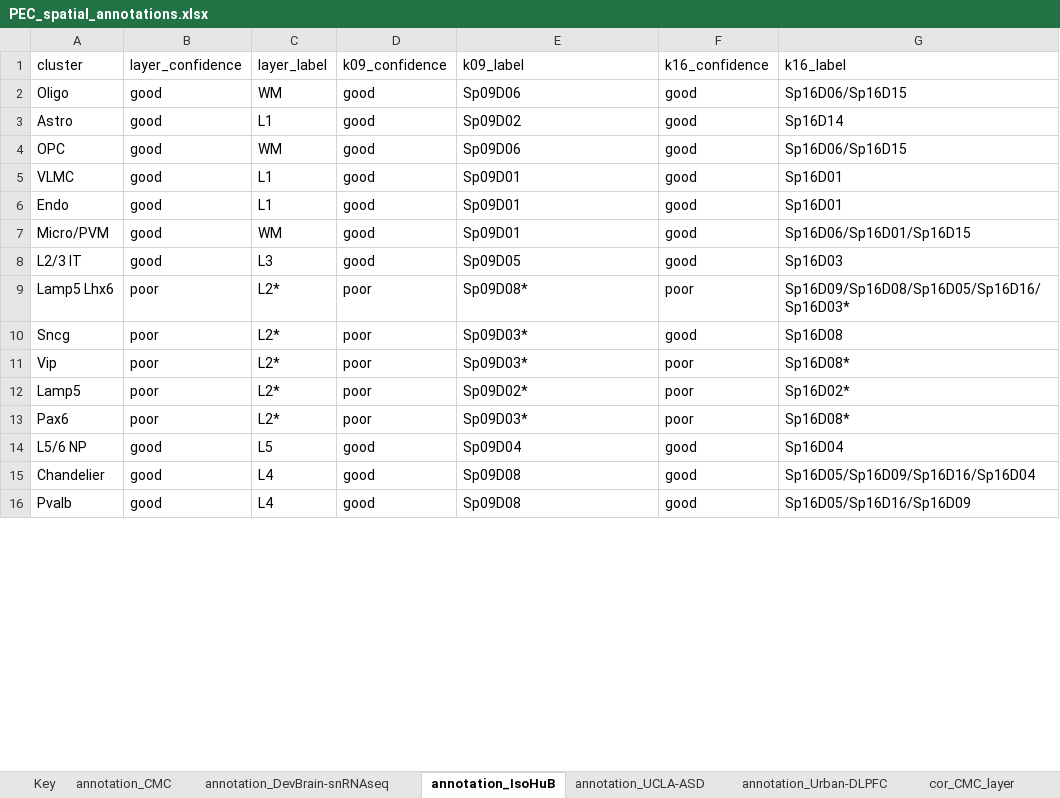
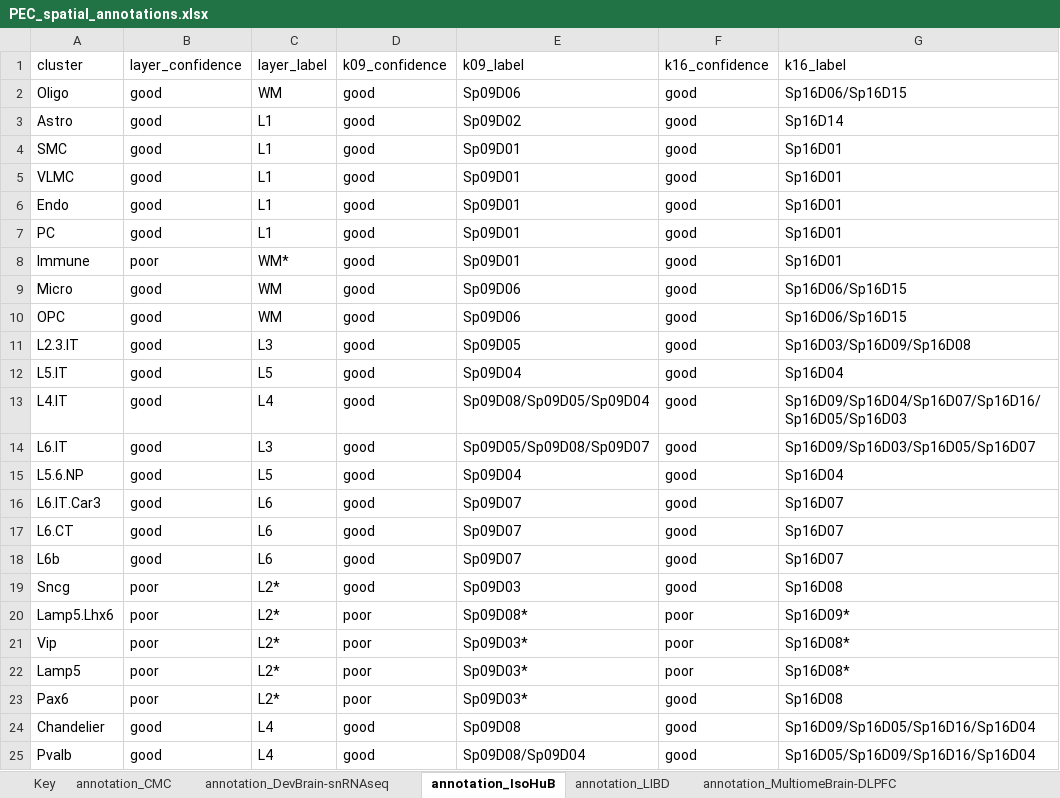
Before and after one commit to LieberInstitute/spatialDLPFC, an Excel workbook: processed-data/rdata/spe/14_spatial_registration_PEC/PEC_spatial_annotations.xlsx, sheet annotation_IsoHuB, drawn as a sheet; only a part is shown; values as stored, in another font and other column widths than the file's, no borders; removed rows and columns are numbered as before the commit, all else as after; the diff covers the shown part only; the diff names each change by its address in the sheet, - before the commit and + after, or states it on an @@ line.

```diff
--- a/processed-data/rdata/spe/14_spatial_registration_PEC/PEC_spatial_annotations.xlsx (sheet annotation_IsoHuB)
+++ b/processed-data/rdata/spe/14_spatial_registration_PEC/PEC_spatial_annotations.xlsx (sheet annotation_IsoHuB)
-sheet tab: annotation_Urban-DLPFC
+sheet tab: annotation_MultiomeBrain-DLPFC
+sheet tab: annotation_LIBD
-A4: OPC
+A4: SMC
-C4: WM
+C4: L1
-E4: Sp09D06
+E4: Sp09D01
-G4: Sp16D06/Sp16D15
+G4: Sp16D01
+row 7: PC | good | L1 | good | Sp09D01 | good | Sp16D01
+row 8: Immune | poor | WM* | good | Sp09D01 | good | Sp16D01
-A9: Micro/PVM
+A9: Micro
-E9: Sp09D01
+E9: Sp09D06
-G9: Sp16D06/Sp16D01/Sp16D15
+G9: Sp16D06/Sp16D15
+row 10: OPC | good | WM | good | Sp09D06 | good | Sp16D06/Sp16D15
-A11: L2/3 IT
+A11: L2.3.IT
-G11: Sp16D03
+G11: Sp16D03/Sp16D09/Sp16D08
-row 9: Lamp5 Lhx6 | poor | L2* | poor | Sp09D08* | poor | Sp16D09/Sp16D08/Sp16D05/Sp16D16/Sp16D03*
+row 12: L5.IT | good | L5 | good | Sp09D04 | good | Sp16D04
+row 13: L4.IT | good | L4 | good | Sp09D08/Sp09D05/Sp09D04 | good | Sp16D09/Sp16D04/Sp16D07/Sp16D16/Sp16D05/Sp16D03
+row 14: L6.IT | good | L3 | good | Sp09D05/Sp09D08/Sp09D07 | good | Sp16D09/Sp16D03/Sp16D05/Sp16D07
+row 15: L5.6.NP | good | L5 | good | Sp09D04 | good | Sp16D04
+row 16: L6.IT.Car3 | good | L6 | good | Sp09D07 | good | Sp16D07
+row 17: L6.CT | good | L6 | good | Sp09D07 | good | Sp16D07
@@ row 24 moved to row 18: L6b @@
-D19: poor
+D19: good
-E19: Sp09D03*
+E19: Sp09D03
+row 20: Lamp5.Lhx6 | poor | L2* | poor | Sp09D08* | poor | Sp16D09*
-E22: Sp09D02*
+E22: Sp09D03*
-G22: Sp16D02*
+G22: Sp16D08*
-F23: poor
+F23: good
-G23: Sp16D08*
+G23: Sp16D08
-row 14: L5/6 NP | good | L5 | good | Sp09D04 | good | Sp16D04
-G24: Sp16D05/Sp16D09/Sp16D16/Sp16D04
+G24: Sp16D09/Sp16D05/Sp16D16/Sp16D04
-E25: Sp09D08
+E25: Sp09D08/Sp09D04
-G25: Sp16D05/Sp16D16/Sp16D09
+G25: Sp16D05/Sp16D09/Sp16D16/Sp16D04
```
Also changed, not shown: 5 removed rows and 3 edited cells elsewhere in this sheet, sheet cor_UCLA-ASD_layer, sheet cor_CMC_k16, sheet cor_UCLA-ASD_k16, sheet cor_DevBrain-snRNAseq_k16, sheet cor_IsoHuB_k16, sheet cor_LIBD_k16, 13 more sheets, other sheet tabs, 7 other files.
